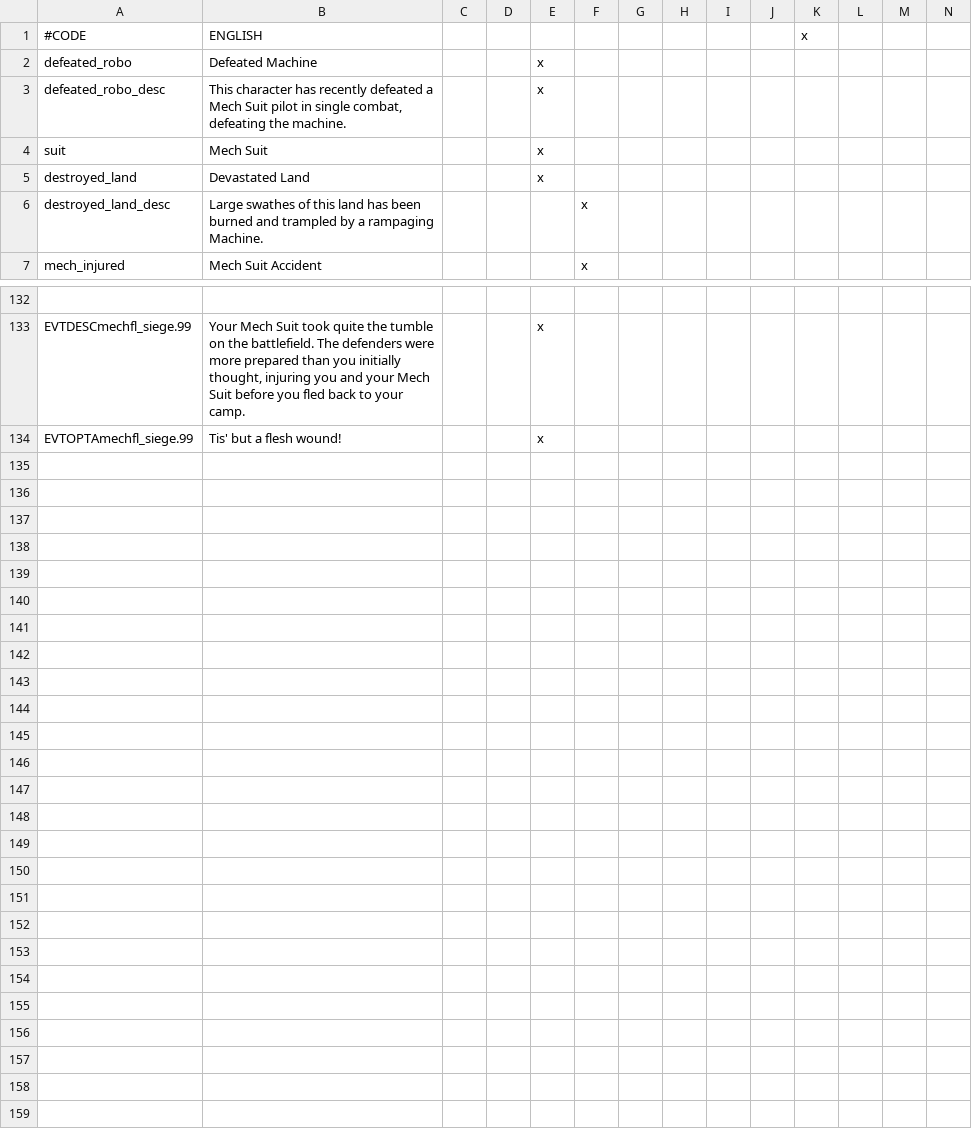
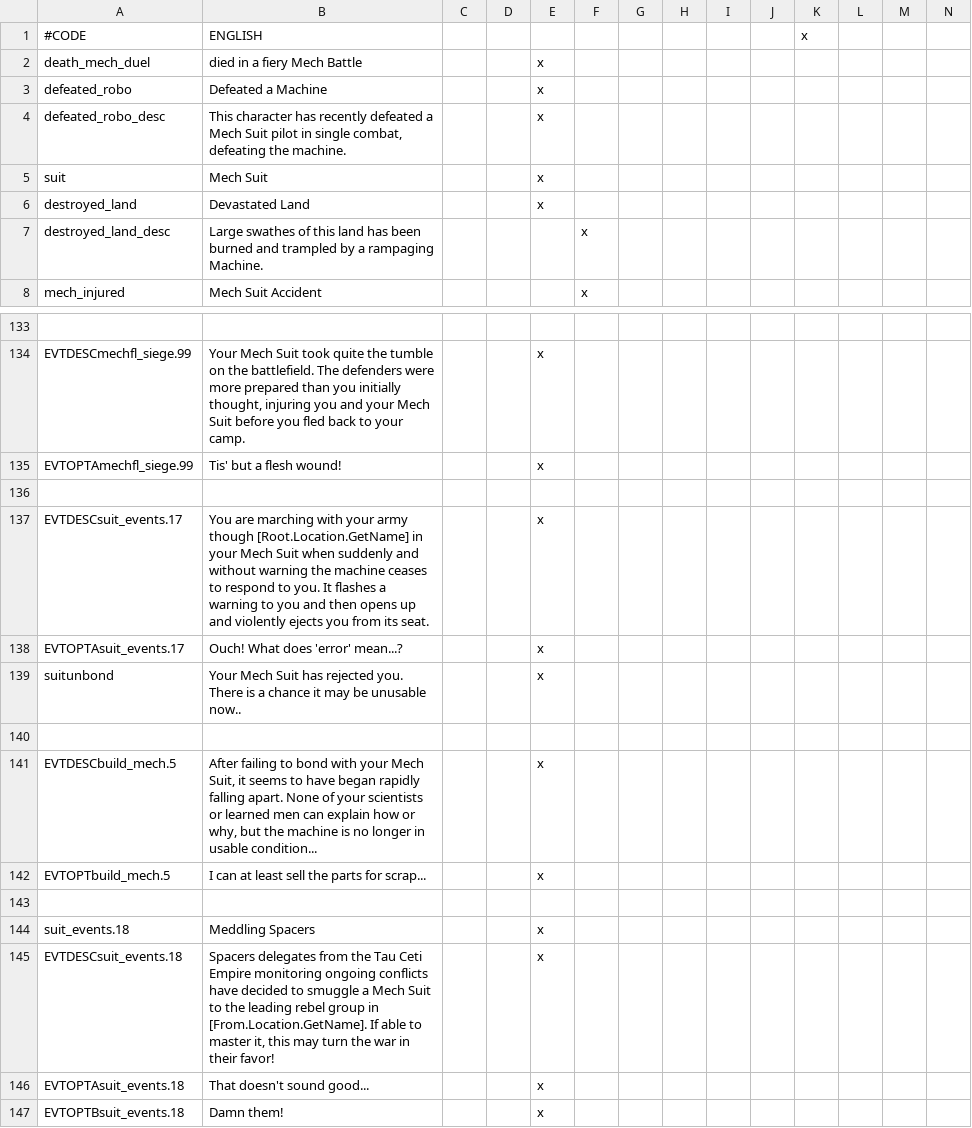
Before and after one commit to Zombaxx/MiddleMars, a CSV file: Middle Mars/localisation/mech_pilot_events.csv, drawn as a sheet; only a part is shown, gaps mark what is left out; addresses are those after the commit; rows hold the shown columns only; the diff names each change by its address in the sheet, - before the commit and + after, or states it on an @@ line.

Commit message:
Peasants and Whatnot
-removed a few superfluous buildings
-Adjusted council voting for stuff. Should be a bit more consistent now
-DISABLED HUNT FOR APOSTATES JOB ACTION
-Adjusted law stuffs
-Terran Elective now has an election cycles (every 5 or so years) with events forcing you to either abdicate or refuse to step down
-No more letters to prisoners and slaves
-Event to swamp the outer edges of oversized realms with peasant revolts
-Event for Tau Ceti Spacefleet to gift
 Mech Suits to powerful peasant revolt leaders
-Mech Suits unbond with weak users, has a chance of self destructing
-Chance to kill opponent in Mech Suit battle
-Mech Suit has a chance to fall apart when failing to bond with it
-A lot of localisation stuffs

```diff
--- a/Middle Mars/localisation/mech_pilot_events.csv
+++ b/Middle Mars/localisation/mech_pilot_events.csv
+row 2: death_mech_duel | died in a fiery Mech Battle |  |  | x
-B3 (ENGLISH): Defeated Machine
+B3 (ENGLISH): Defeated a Machine
+row 136: (empty)
+row 137: EVTDESCsuit_events.17 | You are marching with your army though [Root.Location.GetName] in your Mech Suit when suddenly and without warning the machine ceases to respond to you. It flashes a warning to you and then opens up and violently ejects you from its seat. |  |  | x
+row 138: EVTOPTAsuit_events.17 | Ouch! What does 'error' mean...? |  |  | x
+row 139: suitunbond | Your Mech Suit has rejected you. There is a chance it may be unusable now.. |  |  | x
+row 140: (empty)
+row 141: EVTDESCbuild_mech.5 | After failing to bond with your Mech Suit, it seems to have began rapidly falling apart. None of your scientists or learned men can explain how or why, but the machine is no longer in usable condition... |  |  | x
+row 142: EVTOPTbuild_mech.5 | I can at least sell the parts for scrap... |  |  | x
+row 143: (empty)
+row 144: suit_events.18 | Meddling Spacers |  |  | x
+row 145: EVTDESCsuit_events.18 | Spacers delegates from the Tau Ceti Empire monitoring ongoing conflicts have decided to smuggle a Mech Suit to the leading rebel group in [From.Location.GetName]. If able to master it, this may turn the war in their favor! |  |  | x
+row 146: EVTOPTAsuit_events.18 | That doesn't sound good... |  |  | x
+row 147: EVTOPTBsuit_events.18 | Damn them! |  |  | x
```
Also changed, not shown: Middle Mars/localisation/00_brothel_laws.csv, Middle Mars/localisation/misc_stuff.csv, 28 other files.
